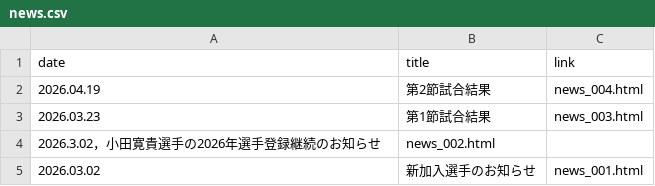
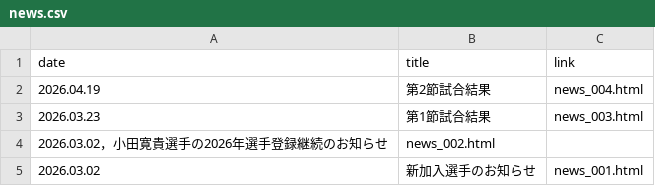
Before and after one commit to Chieko-Kuwahara/tuplus, a CSV file: news.csv, drawn as a sheet.

Commit message:
Update news.csv

```diff
--- a/news.csv
+++ b/news.csv
@@ -3,3 +3,3 @@
 2026.03.23,第1節試合結果,news_003.html
-2026.3.02，小田寛貴選手の2026年選手登録継続のお知らせ,news_002.html
+2026.03.02，小田寛貴選手の2026年選手登録継続のお知らせ,news_002.html
 2026.03.02,新加入選手のお知らせ,news_001.html
```
